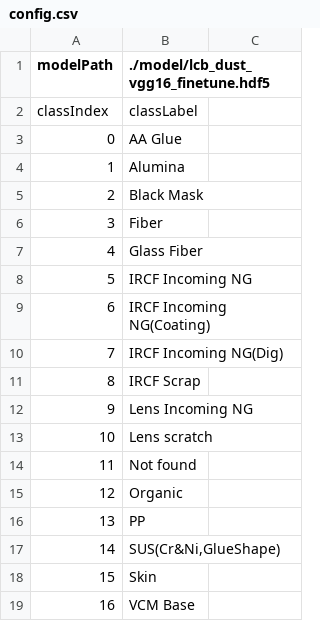
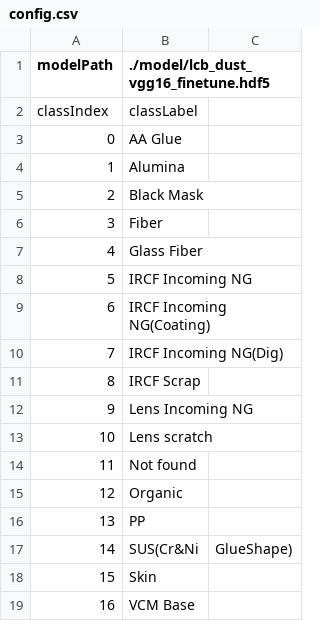
Before and after one commit to zhanghaowei01/DustDetective, a CSV file: config.csv, drawn as a sheet.

```diff
--- a/config.csv
+++ b/config.csv
@@ -16,3 +16,3 @@ classIndex,classLabel
 13,PP
-14,"SUS(Cr&Ni,GlueShape)"
+14,SUS(Cr&Ni,GlueShape)
 15,Skin
```
Also changed, not shown: 3 other files.
